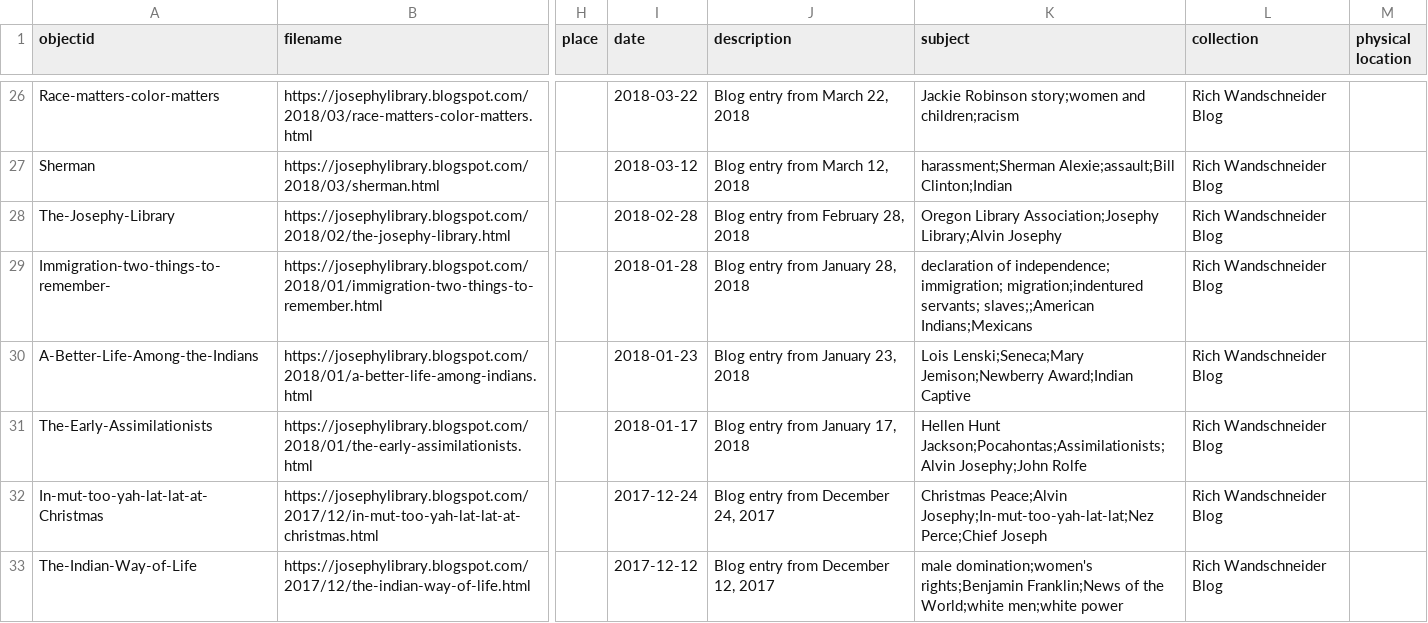
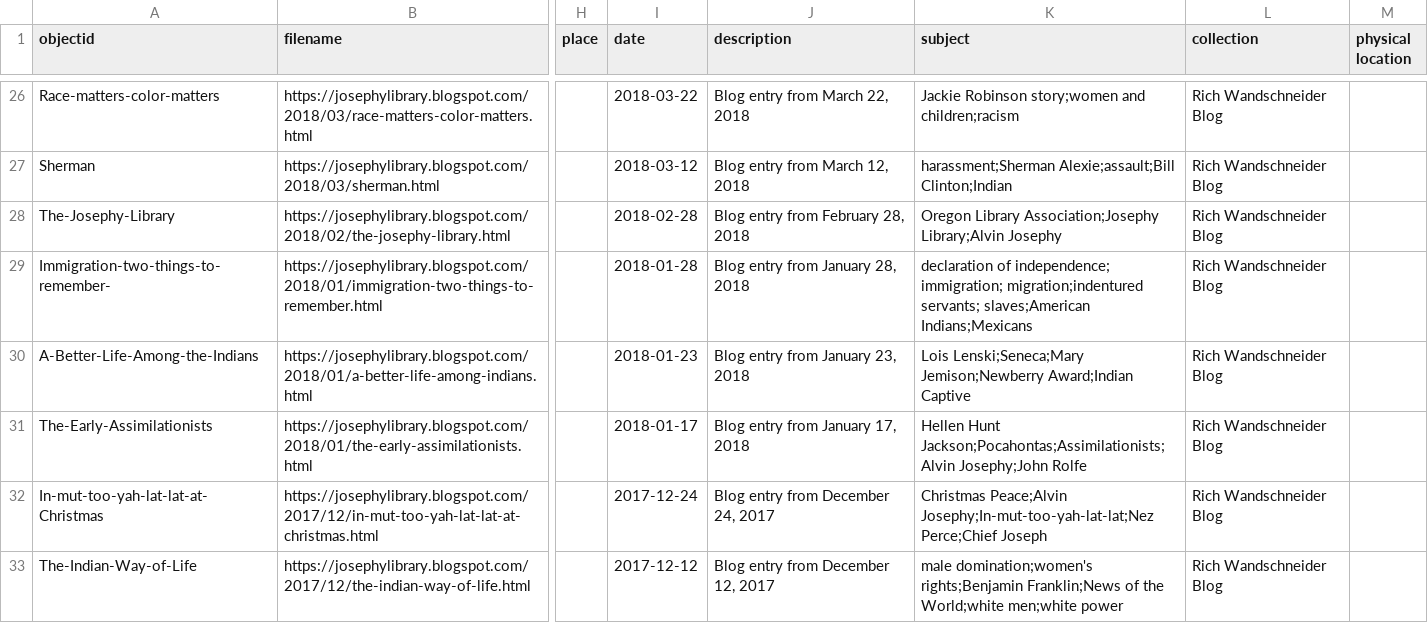
Before and after one commit to josephylibrary/collections, a CSV file: _data/collections.csv, drawn as a sheet; only a part is shown, gaps mark what is left out; the diff names each change by its address in the sheet, - before the commit and + after, or states it on an @@ line.

```diff
--- a/_data/collections.csv
+++ b/_data/collections.csv
-K29 (subject): …migration;indentured servants; slaves;;American Indians;Mexicans
+K29 (subject): …migration;indentured servants; slaves;American Indians;Mexicans
```
Also changed, not shown: 3 other files.
